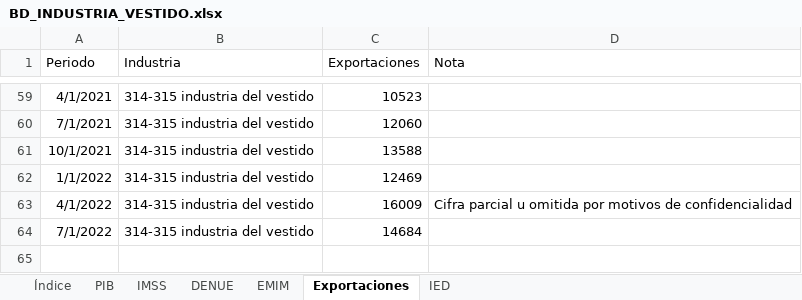
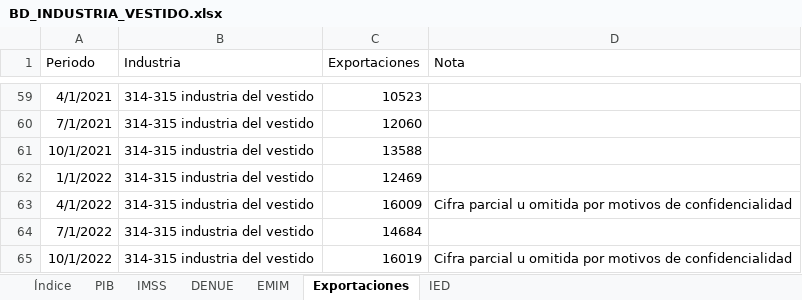
Before and after one commit to DIEEF/SEJ, an Excel workbook: sej_datos/BD_INDUSTRIA_VESTIDO.xlsx, sheet Exportaciones, drawn as a sheet; only a part is shown, gaps mark what is left out; values as stored, in another font and other column widths than the file's, no borders; the diff names each change by its address in the sheet, - before the commit and + after, or states it on an @@ line.

```diff
--- a/sej_datos/BD_INDUSTRIA_VESTIDO.xlsx (sheet Exportaciones)
+++ b/sej_datos/BD_INDUSTRIA_VESTIDO.xlsx (sheet Exportaciones)
+row 65: 10/1/2022 | 314-315 industria del vestido | 16019 | Cifra parcial u omitida por motivos de confidencialidad
```
Also changed, not shown: sheet Índice, sej_datos/BD_INDUSTRIA_ALIMENTARIA.xlsx, sej_datos/BD_INDUSTRIA_BEBIDASYTABACO.xlsx, 18 other files.
